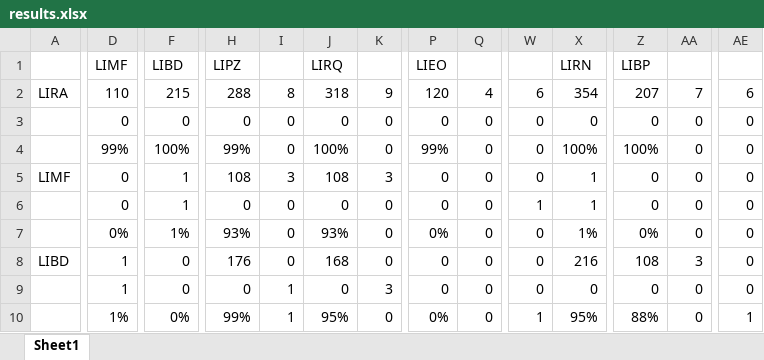
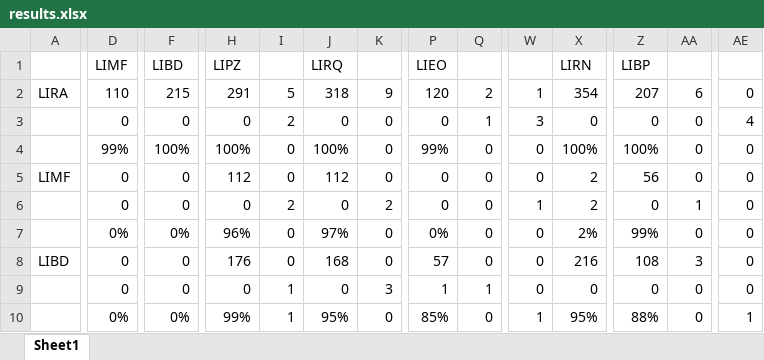
Before and after one commit to alecpietersz/Airline-Planning-Project, an Excel workbook: results.xlsx, sheet Sheet1, drawn as a sheet; only a part is shown, gaps mark what is left out; values as stored, in another font and other column widths than the file's, no borders; the diff covers the shown part only; the diff names each change by its address in the sheet, - before the commit and + after, or states it on an @@ line.

```diff
--- a/results.xlsx (sheet Sheet1)
+++ b/results.xlsx (sheet Sheet1)
-H2: 288
+H2: 291
-I2: 8
+I2: 5
-Q2: 4
+Q2: 2
-W2: 6
+W2: 1
-AA2: 7
+AA2: 6
-AE2: 6
+AE2: 0
-I3: 0
+I3: 2
-Q3: 0
+Q3: 1
-W3: 0
+W3: 3
-AE3: 0
+AE3: 4
-H4: 99%
+H4: 100%
-F5:F6: 1
+F5:F6: 0
-H5: 108
+H5: 112
-I5: 3
+I5: 0
-J5: 108
+J5: 112
-K5: 3
+K5: 0
-X5:X6: 1
+X5:X6: 2
-Z5: 0
+Z5: 56
-I6: 0
+I6: 2
-K6: 0
+K6: 2
-AA6: 0
+AA6: 1
-F7: 1%
+F7: 0%
-H7: 93%
+H7: 96%
-J7: 93%
+J7: 97%
-X7: 1%
+X7: 2%
-Z7: 0%
+Z7: 99%
-D8:D9: 1
+D8:D9: 0
-P8: 0
+P8: 57
-P9: 0
+P9: 1
-Q9: 0
+Q9: 1
-D10: 1%
+D10: 0%
-P10: 0%
+P10: 85%
```
Also changed, not shown: 157 edited cells elsewhere in this sheet, 15 other files.
